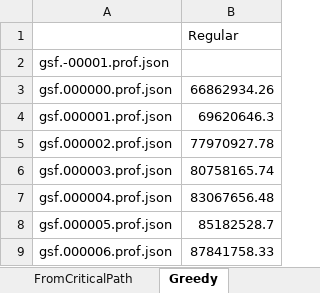
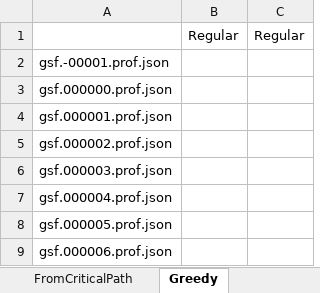
Before and after one commit to Task-Scheduling-Team-Azrieli/TasksSim, an Excel workbook: Results.xlsx, sheet Greedy, drawn as a sheet; only a part is shown; values as stored, in another font and other column widths than the file's, no borders; removed rows and columns are numbered as before the commit, all else as after; the diff names each change by its address in the sheet, - before the commit and + after, or states it on an @@ line.

```diff
--- a/Results.xlsx (sheet Greedy)
+++ b/Results.xlsx (sheet Greedy)
-column B, rows 1-9: Regular |  | 66862934.26 | 69620646.3 | 77970927.78 | 80758165.74 | 83067656.48 | 85182528.7 | 87841758.33
+column B, row 1: Regular
+column C, row 1: Regular
```
Also changed, not shown: sheet MinRuntimeFirst, sheet MaxRuntimeFirst, sheet FromCriticalPath, sheet OutDegreesFirst, sheet OutDegreesLast, other sheet tabs, 2 other files.
